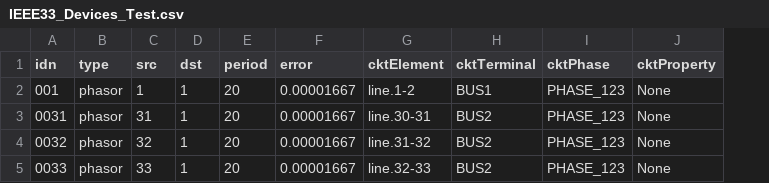
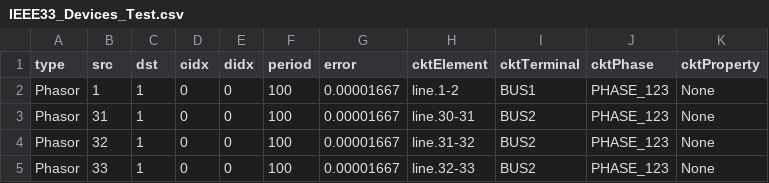
Before and after one commit to sustainable-computing/co_sim_platform, a CSV file: SmartGridMain/IEEE33/IEEE33_Devices_Test.csv, drawn as a sheet; removed rows and columns are numbered as before the commit, all else as after; the diff names each change by its address in the sheet, - before the commit and + after, or states it on an @@ line.

```diff
--- a/SmartGridMain/IEEE33/IEEE33_Devices_Test.csv
+++ b/SmartGridMain/IEEE33/IEEE33_Devices_Test.csv
-column A (idn), rows 2-5: 001 | 0031 | 0032 | 0033
+column D (cidx), rows 2-5: all 0
+column E (didx), rows 2-5: all 0
-A2:A5 (type): phasor
+A2:A5 (type): Phasor
-F2:F5 (period): 20
+F2:F5 (period): 100
```
Also changed, not shown: 19 other files.
